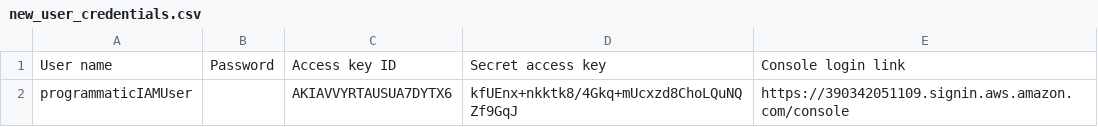
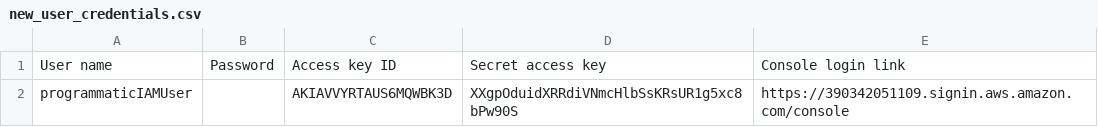
Before and after one commit to FatmaIbraheem/eg-fwd-t3-fi-project3, a CSV file: new_user_credentials.csv, drawn as a sheet.

```diff
--- a/new_user_credentials.csv
+++ b/new_user_credentials.csv
@@ -1,2 +1,2 @@
 User name,Password,Access key ID,Secret access key,Console login link
-programmaticIAMUser,,AKIAVVYRTAUSUA7DYTX6,kfUEnx+nkktk8/4Gkq+mUcxzd8ChoLQuNQZf9GqJ,https://390342051109.signin.aws.amazon.com/console
+programmaticIAMUser,,AKIAVVYRTAUS6MQWBK3D,XXgpOduidXRRdiVNmcHlbSsKRsUR1g5xc8bPw90S,https://390342051109.signin.aws.amazon.com/console
```
Also changed, not shown: 3 other files.
